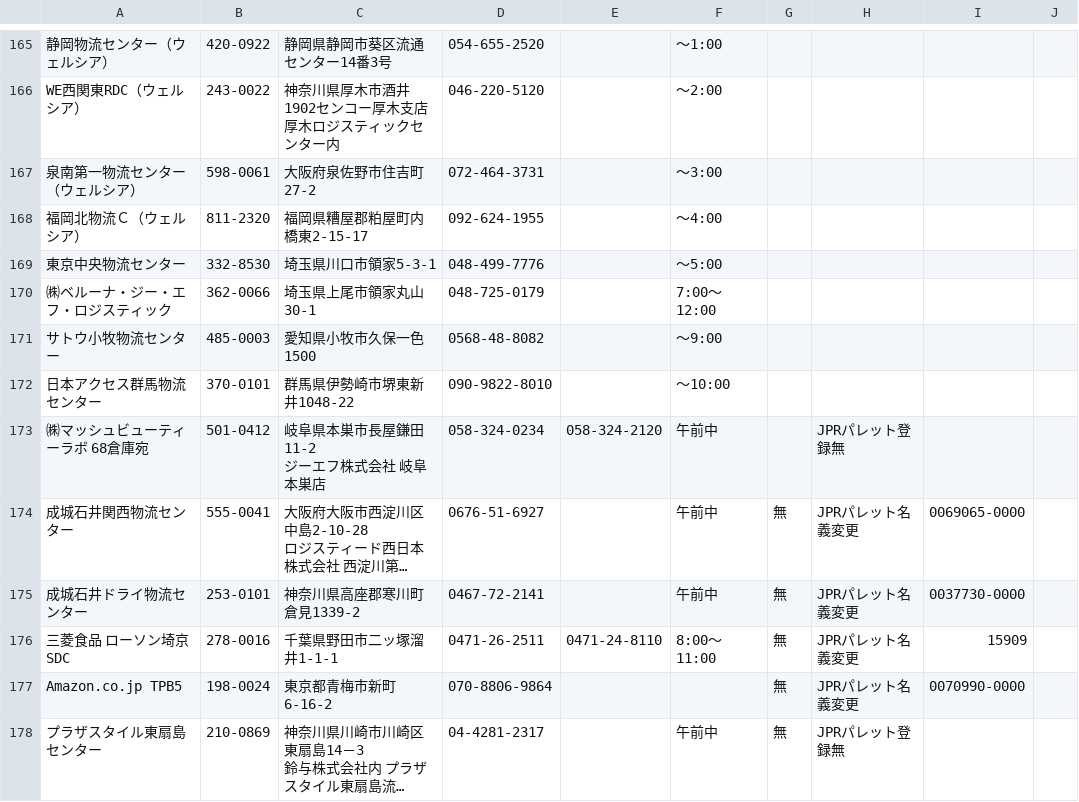
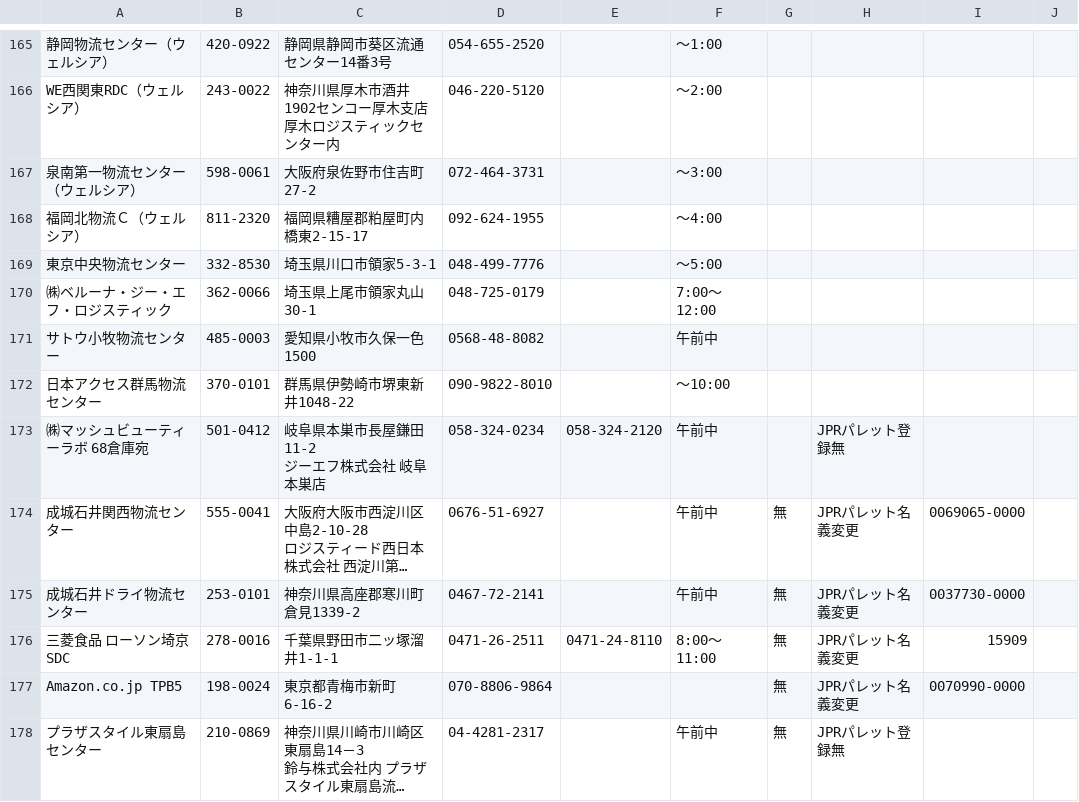
Before and after one commit to kana-ito-ctrl/fax-order-system, a CSV file: data/ddc_master.csv, drawn as a sheet; only a part is shown, gaps mark what is left out; long unchanged cells end in ….

Commit message:
fix: サトウ小牧入荷時間を午前中に修正

```diff
--- a/data/ddc_master.csv
+++ b/data/ddc_master.csv
@@ -170,3 +170,3 @@ WE西関東RDC（ウェルシア）,243-0022,神奈川県厚木市酒井1902セ
 ㈱ベルーナ・ジー・エフ・ロジスティック,362-0066,埼玉県上尾市領家丸山30-1,048-725-0179,,7:00～12:00,,,,
-サトウ小牧物流センター,485-0003,愛知県小牧市久保一色1500,0568-48-8082,,～9:00,,,,
+サトウ小牧物流センター,485-0003,愛知県小牧市久保一色1500,0568-48-8082,,午前中,,,,
 日本アクセス群馬物流センター,370-0101,群馬県伊勢崎市堺東新井1048-22,090-9822-8010,,～10:00,,,,
```
